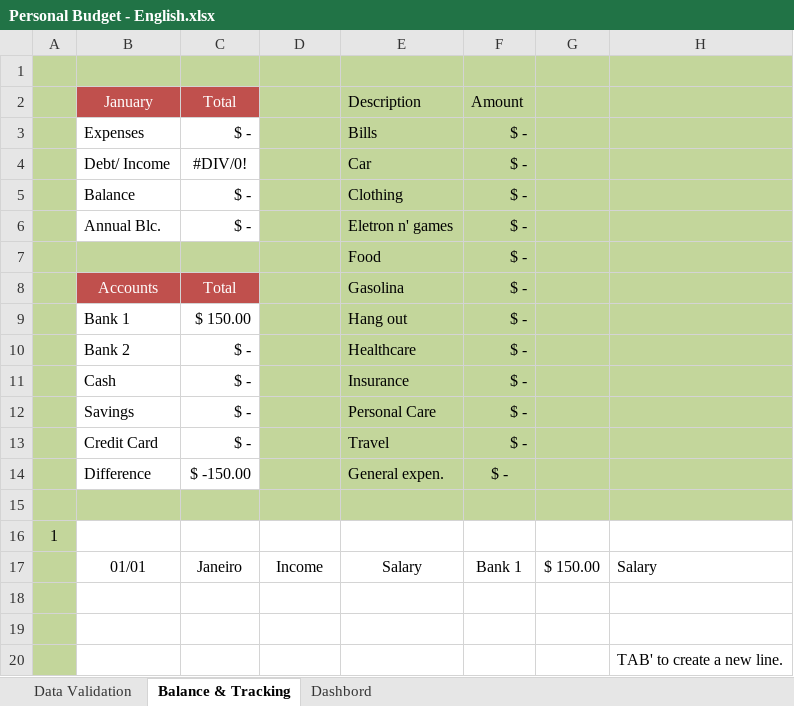
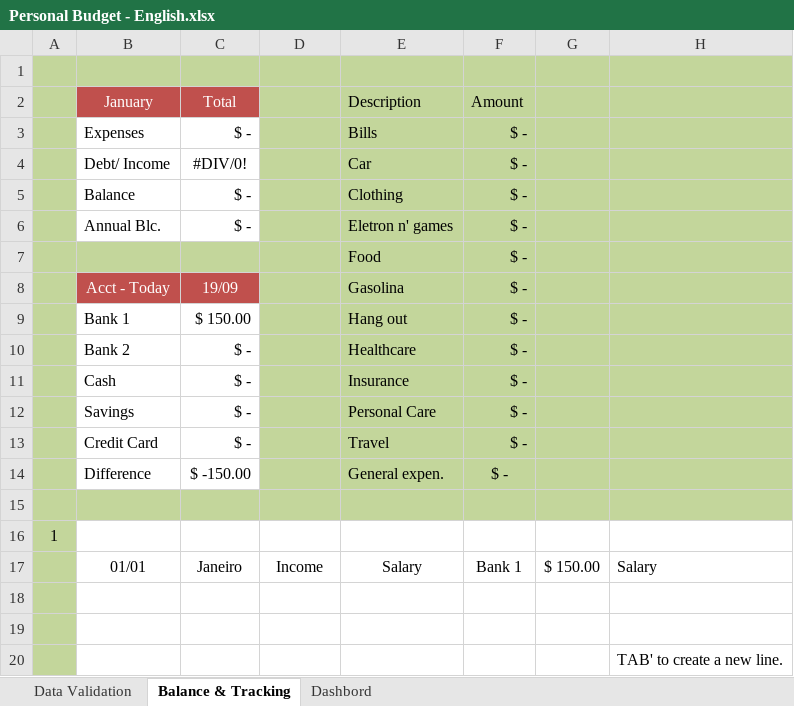
Before and after one commit to RobisonTorres/Personal_Finance, an Excel workbook: Personal Budget - English.xlsx, sheet Balance & Tracking, drawn as a sheet; values as stored, in another font and other column widths than the file's, no borders; charts and pictures and conditional formats and table styles not drawn; the diff names each change by its address in the sheet, - before the commit and + after, or states it on an @@ line.

Commit message:
updated code account.

```diff
--- a/Personal Budget - English.xlsx (sheet Balance & Tracking)
+++ b/Personal Budget - English.xlsx (sheet Balance & Tracking)
-B8 (January): Accounts
+B8 (January): Acct - Today
-C8 (Total): Total
+C8 (Total): 19/09
```
Also changed, not shown: Personal Budget - Portuguese.xlsx.
